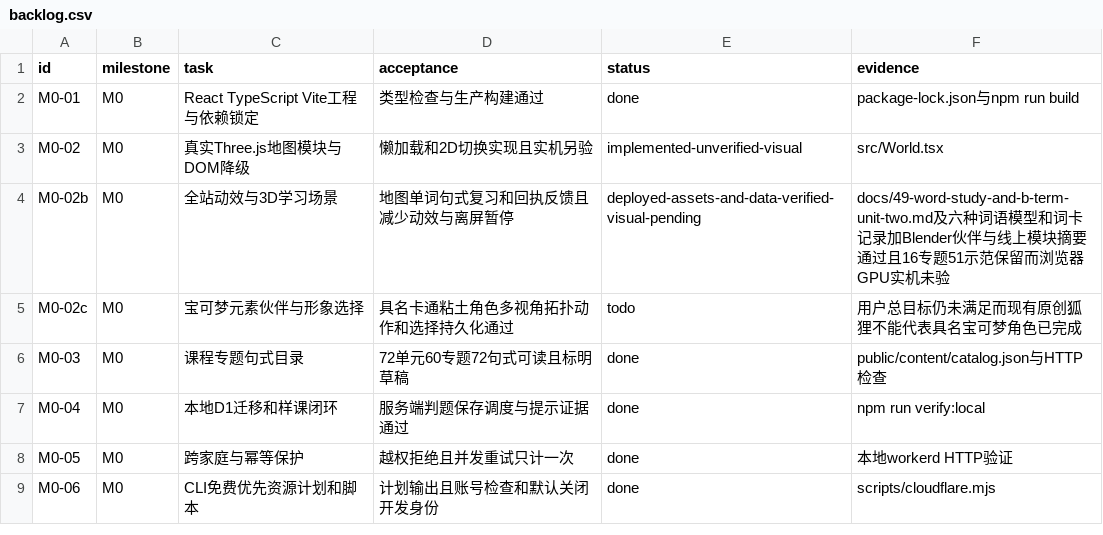
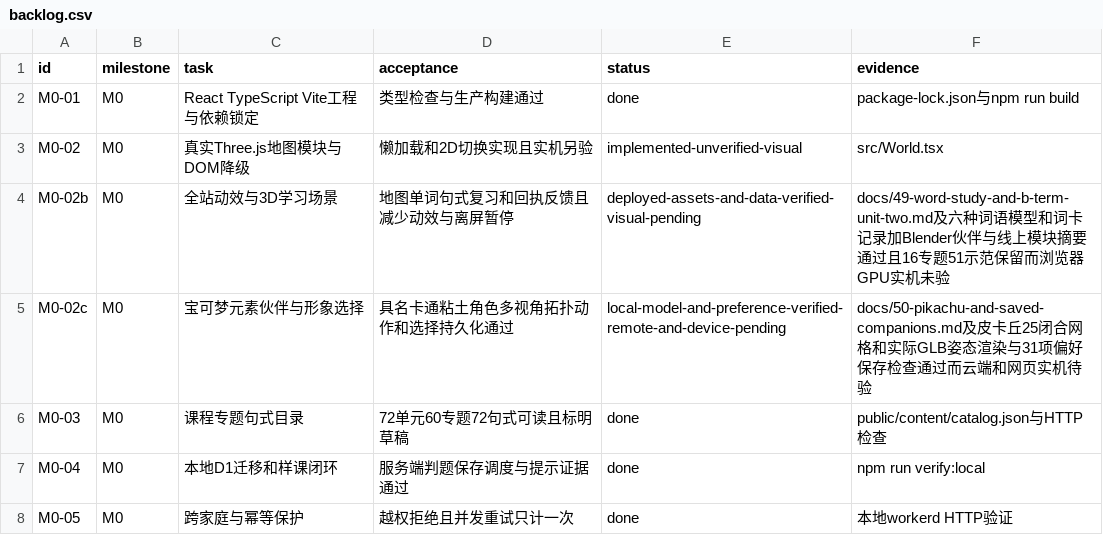
Before and after one commit to windssea/enStudy, a CSV file: docs/development/backlog.csv, drawn as a sheet; only a part is shown; the shorter side is filled out with more unchanged rows.

Commit message:
feat: add clay Pikachu and saved learning companions

```diff
--- a/docs/development/backlog.csv
+++ b/docs/development/backlog.csv
@@ -4,3 +4,3 @@ M0-02,M0,真实Three.js地图模块与DOM降级,懒加载和2D切换实现且实
 M0-02b,M0,全站动效与3D学习场景,地图单词句式复习和回执反馈且减少动效与离屏暂停,deployed-assets-and-data-verified-visual-pending,docs/49-word-study-and-b-term-unit-two.md及六种词语模型和词卡记录加Blender伙伴与线上模块摘要通过且16专题51示范保留而浏览器GPU实机未验
-M0-02c,M0,宝可梦元素伙伴与形象选择,具名卡通粘土角色多视角拓扑动作和选择持久化通过,todo,用户总目标仍未满足而现有原创狐狸不能代表具名宝可梦角色已完成
+M0-02c,M0,宝可梦元素伙伴与形象选择,具名卡通粘土角色多视角拓扑动作和选择持久化通过,local-model-and-preference-verified-remote-and-device-pending,docs/50-pikachu-and-saved-companions.md及皮卡丘25闭合网格和实际GLB姿态渲染与31项偏好保存检查通过而云端和网页实机待验
 M0-03,M0,课程专题句式目录,72单元60专题72句式可读且标明草稿,done,public/content/catalog.json与HTTP检查
```
Also changed, not shown: 43 other files.
